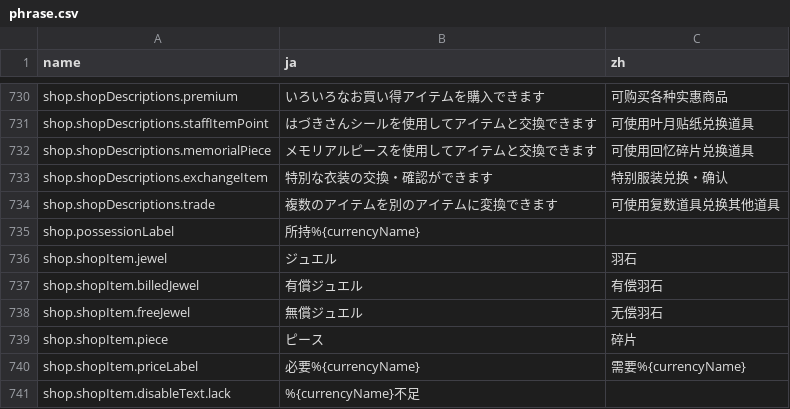
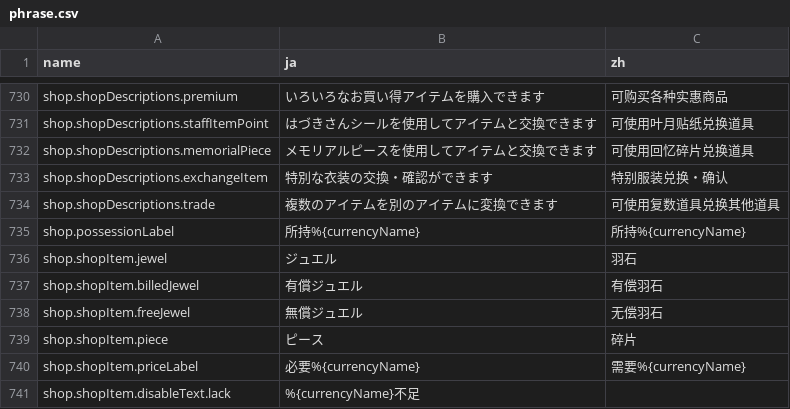
Before and after one commit to lzgzhyf/ShinyColors, a CSV file: data/phrase.csv, drawn as a sheet; only a part is shown, gaps mark what is left out.

```diff
--- a/data/phrase.csv
+++ b/data/phrase.csv
@@ -734,3 +734,3 @@ shop.shopDescriptions.exchangeItem,特別な衣装の交換・確認ができま
 shop.shopDescriptions.trade,複数のアイテムを別のアイテムに変換できます,　　　 可使用复数道具兑换其他道具
-shop.possessionLabel,所持%{currencyName},
+shop.possessionLabel,所持%{currencyName},所持%{currencyName}
 shop.shopItem.jewel,ジュエル,羽石
```
Also changed, not shown: data/common.csv, 6 other files.
